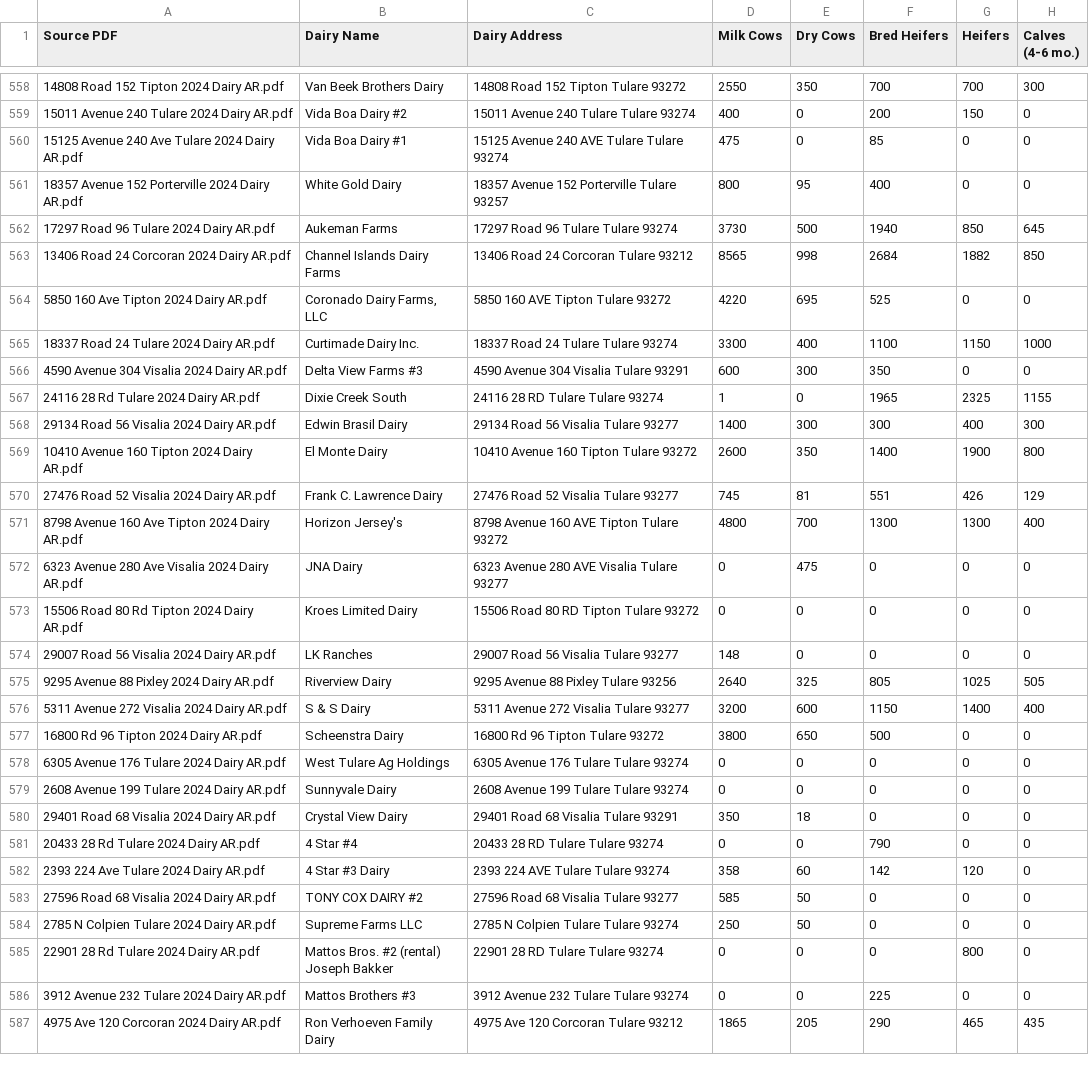
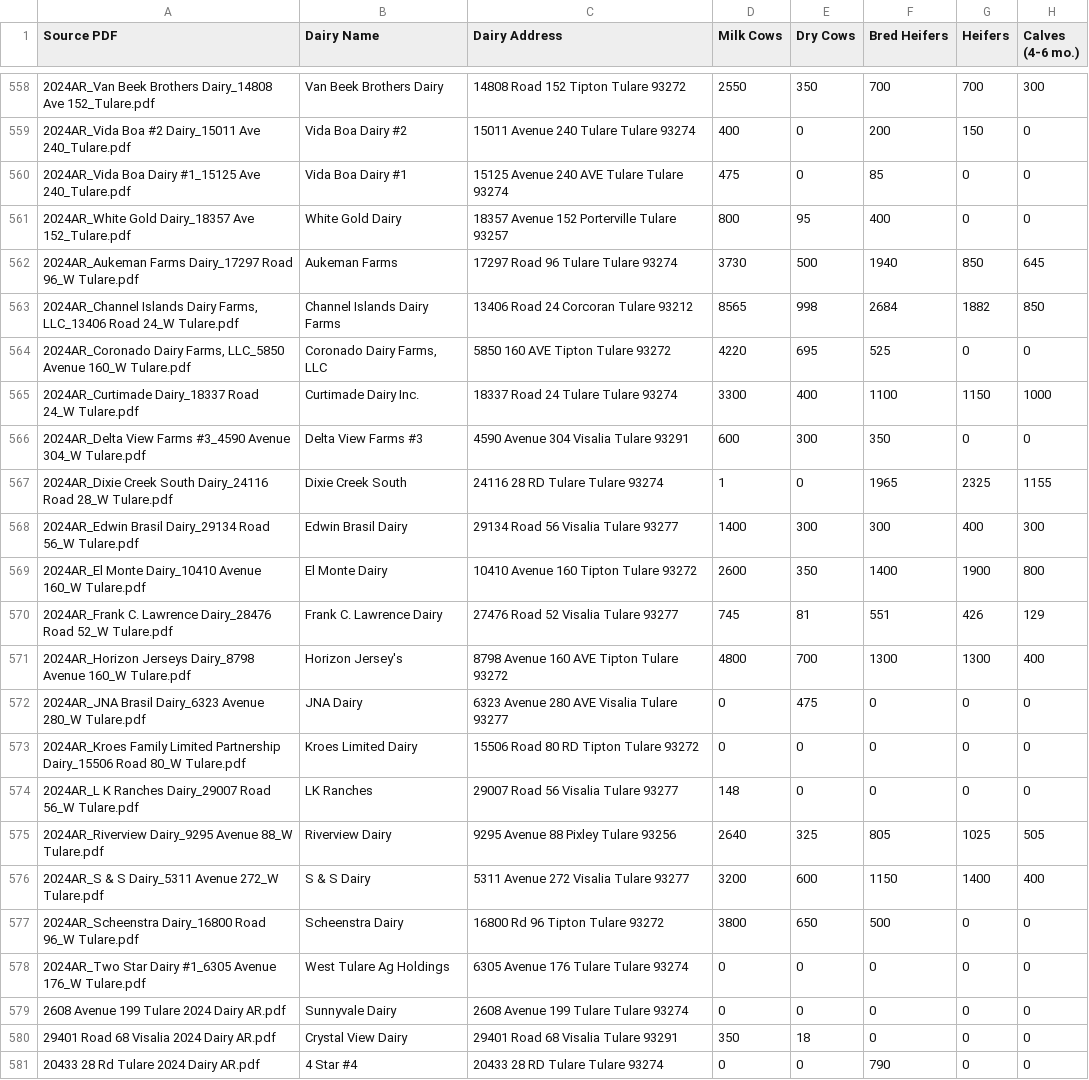
Before and after one commit to dalyw/ca-cafo-compliance, a CSV file: data/Dairy_Report_Summary_Region_5_2024_with_source_pdf.csv, drawn as a sheet; only a part is shown, gaps mark what is left out; the shorter side is filled out with more unchanged rows; the diff covers the shown part only; the diff names each change by its address in the sheet, - before the commit and + after, or states it on an @@ line.

```diff
--- a/data/Dairy_Report_Summary_Region_5_2024_with_source_pdf.csv
+++ b/data/Dairy_Report_Summary_Region_5_2024_with_source_pdf.csv
-A558 (Source PDF): 14808 Road 152 Tipton 2024 Dairy AR.pdf
+A558 (Source PDF): 2024AR_Van Beek Brothers Dairy_14808 Ave 152_Tulare.pdf
-A559 (Source PDF): 15011 Avenue 240 Tulare 2024 Dairy AR.pdf
+A559 (Source PDF): 2024AR_Vida Boa #2 Dairy_15011 Ave 240_Tulare.pdf
-A560 (Source PDF): 15125 Avenue 240 Ave Tulare 2024 Dairy AR.pdf
+A560 (Source PDF): 2024AR_Vida Boa Dairy #1_15125 Ave 240_Tulare.pdf
-A561 (Source PDF): 18357 Avenue 152 Porterville 2024 Dairy AR.pdf
+A561 (Source PDF): 2024AR_White Gold Dairy_18357 Ave 152_Tulare.pdf
-A562 (Source PDF): 17297 Road 96 Tulare 2024 Dairy AR.pdf
+A562 (Source PDF): 2024AR_Aukeman Farms Dairy_17297 Road 96_W Tulare.pdf
-A563 (Source PDF): 13406 Road 24 Corcoran 2024 Dairy AR.pdf
+A563 (Source PDF): 2024AR_Channel Islands Dairy Farms, LLC_13406 Road 24_W Tulare.pdf
-A564 (Source PDF): 5850 160 Ave Tipton 2024 Dairy AR.pdf
+A564 (Source PDF): 2024AR_Coronado Dairy Farms, LLC_5850 Avenue 160_W Tulare.pdf
-A565 (Source PDF): 18337 Road 24 Tulare 2024 Dairy AR.pdf
+A565 (Source PDF): 2024AR_Curtimade Dairy_18337 Road 24_W Tulare.pdf
-A566 (Source PDF): 4590 Avenue 304 Visalia 2024 Dairy AR.pdf
+A566 (Source PDF): 2024AR_Delta View Farms #3_4590 Avenue 304_W Tulare.pdf
-A567 (Source PDF): 24116 28 Rd Tulare 2024 Dairy AR.pdf
+A567 (Source PDF): 2024AR_Dixie Creek South Dairy_24116 Road 28_W Tulare.pdf
-A568 (Source PDF): 29134 Road 56 Visalia 2024 Dairy AR.pdf
+A568 (Source PDF): 2024AR_Edwin Brasil Dairy_29134 Road 56_W Tulare.pdf
-A569 (Source PDF): 10410 Avenue 160 Tipton 2024 Dairy AR.pdf
+A569 (Source PDF): 2024AR_El Monte Dairy_10410 Avenue 160_W Tulare.pdf
-A570 (Source PDF): 27476 Road 52 Visalia 2024 Dairy AR.pdf
+A570 (Source PDF): 2024AR_Frank C. Lawrence Dairy_28476 Road 52_W Tulare.pdf
-A571 (Source PDF): 8798 Avenue 160 Ave Tipton 2024 Dairy AR.pdf
+A571 (Source PDF): 2024AR_Horizon Jerseys Dairy_8798 Avenue 160_W Tulare.pdf
-A572 (Source PDF): 6323 Avenue 280 Ave Visalia 2024 Dairy AR.pdf
+A572 (Source PDF): 2024AR_JNA Brasil Dairy_6323 Avenue 280_W Tulare.pdf
-A573 (Source PDF): 15506 Road 80 Rd Tipton 2024 Dairy AR.pdf
+A573 (Source PDF): 2024AR_Kroes Family Limited Partnership Dairy_15506 Road 80_W Tulare.pdf
-A574 (Source PDF): 29007 Road 56 Visalia 2024 Dairy AR.pdf
+A574 (Source PDF): 2024AR_L K Ranches Dairy_29007 Road 56_W Tulare.pdf
-A575 (Source PDF): 9295 Avenue 88 Pixley 2024 Dairy AR.pdf
+A575 (Source PDF): 2024AR_Riverview Dairy_9295 Avenue 88_W Tulare.pdf
-A576 (Source PDF): 5311 Avenue 272 Visalia 2024 Dairy AR.pdf
+A576 (Source PDF): 2024AR_S & S Dairy_5311 Avenue 272_W Tulare.pdf
-A577 (Source PDF): 16800 Rd 96 Tipton 2024 Dairy AR.pdf
+A577 (Source PDF): 2024AR_Scheenstra Dairy_16800 Road 96_W Tulare.pdf
-A578 (Source PDF): 6305 Avenue 176 Tulare 2024 Dairy AR.pdf
+A578 (Source PDF): 2024AR_Two Star Dairy #1_6305 Avenue 176_W Tulare.pdf
```
Also changed, not shown: 50 edited cells elsewhere in this file, output_data/all_manifests_as_written_validated.csv, output_data/processed_manure_manifests.csv, 3 other files.
